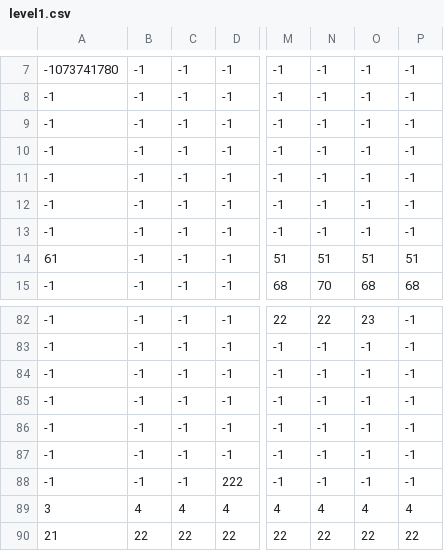
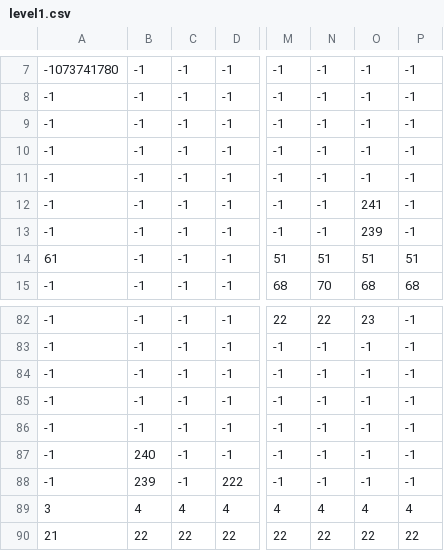
Before and after one commit to 8JIPT/Bug_Walking, a CSV file: Assets/Levels/level1/level1.csv, drawn as a sheet; only a part is shown, gaps mark what is left out; the diff names each change by its address in the sheet, - before the commit and + after, or states it on an @@ line.

```diff
--- a/Assets/Levels/level1/level1.csv
+++ b/Assets/Levels/level1/level1.csv
-O12: -1
+O12: 241
-O13: -1
+O13: 239
-B87: -1
+B87: 240
-B88: -1
+B88: 239
```
Also changed, not shown: Assets/Levels/level2/level2.csv, Assets/Levels/level3/level3.csv, 37 other files.
